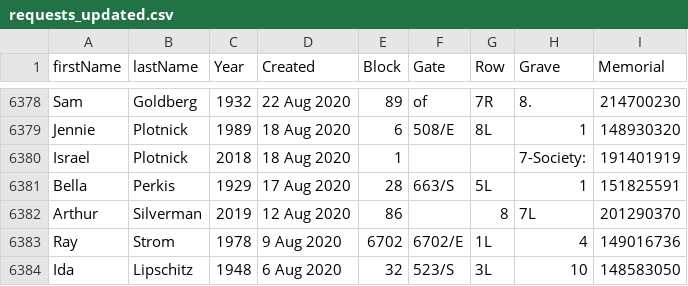
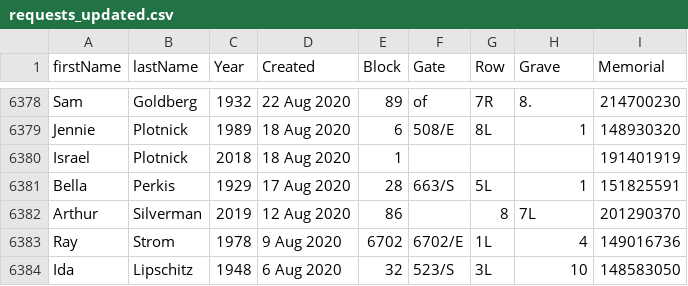
Before and after one commit to markrlondon/Old-Montefiore-Cemetery, a CSV file: requests_updated.csv, drawn as a sheet; only a part is shown, gaps mark what is left out; the diff covers the shown part only.

```diff
--- a/requests_updated.csv
+++ b/requests_updated.csv
@@ -6379,3 +6379,3 @@ Sam,Goldberg,1932,22 Aug 2020,89,of,7R,8.,214700230
 Jennie,Plotnick,1989,18 Aug 2020,6,508/E,8L,1,148930320
-Israel,Plotnick,2018,18 Aug 2020,1,,,7-Society:,191401919
+Israel,Plotnick,2018,18 Aug 2020,1,,,,191401919
 Bella,Perkis,1929,17 Aug 2020,28,663/S,5L,1,151825591
```
Also changed, not shown: 26 edited cells elsewhere in this file.
